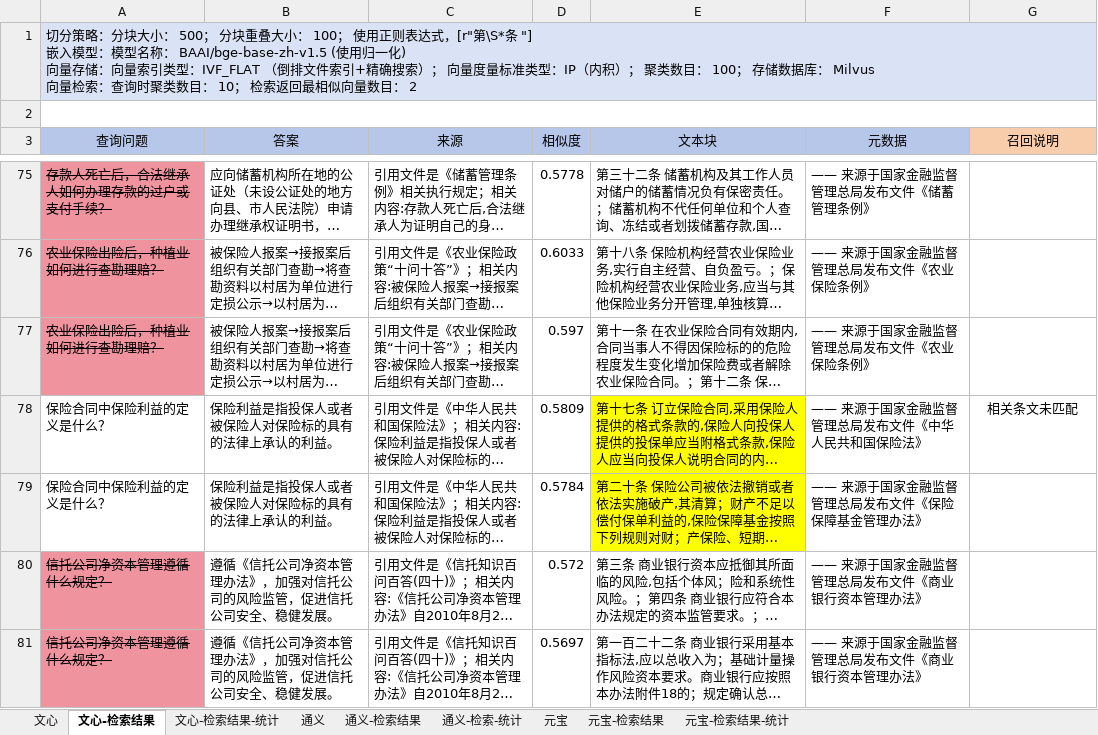
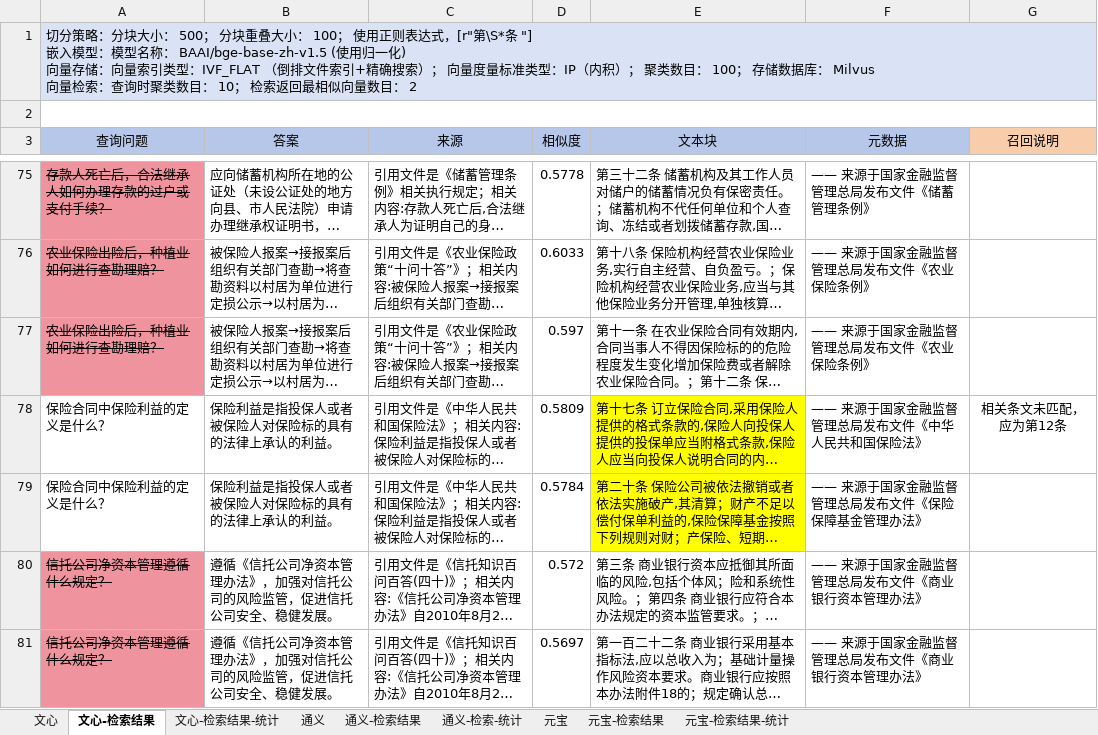
Before and after one commit to qiugongisme/rag_nfra, an Excel workbook: evaluation/eval_out/评估数据集(retrieveInputData)与结果处理.xlsx, sheet 文心-检索结果, drawn as a sheet; only a part is shown, gaps mark what is left out; long unchanged cells end in …; values as stored, in another font and other column widths than the file's, no borders; the diff names each change by its address in the sheet, - before the commit and + after, or states it on an @@ line.

```diff
--- a/evaluation/eval_out/评估数据集(retrieveInputData)与结果处理.xlsx (sheet 文心-检索结果)
+++ b/evaluation/eval_out/评估数据集(retrieveInputData)与结果处理.xlsx (sheet 文心-检索结果)
-G78 (召回说明): 相关条文未匹配
+G78 (召回说明): 相关条文未匹配，应为第12条
```
Also changed, not shown: sheet 元宝-检索结果-统计, hidden cells, evaluation/eval_out/评估数据集(retrieveInputData_V1_1)与结果处理.xlsx, 11 other files.
